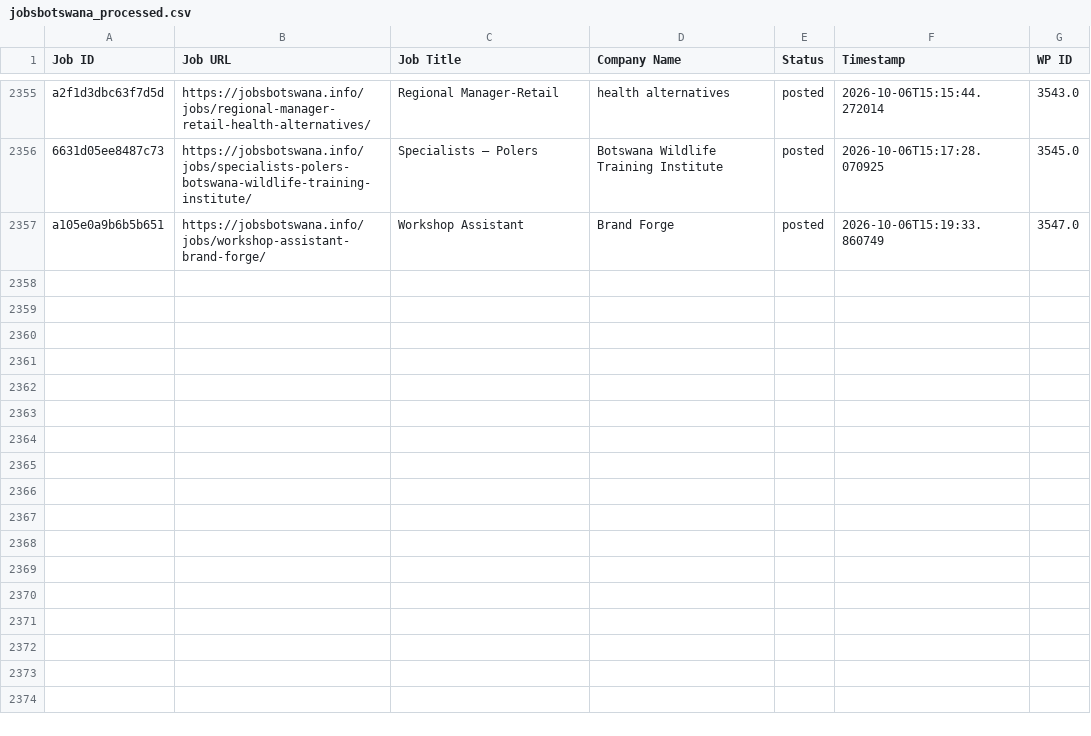
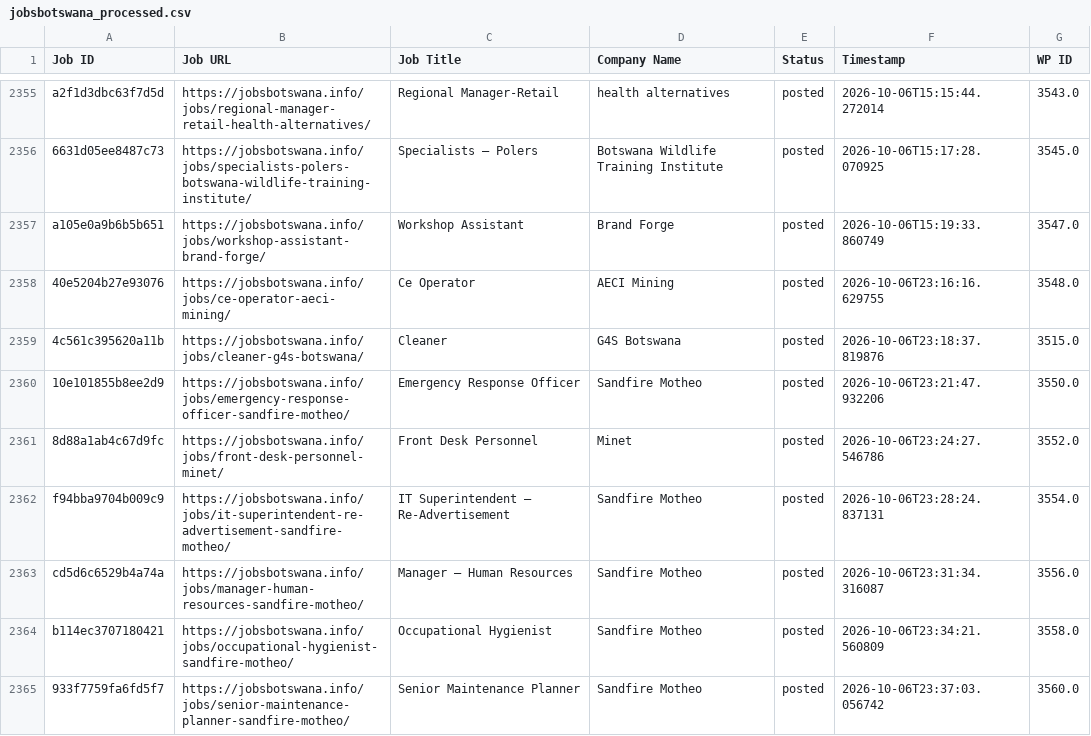
Before and after one commit to projectfetcher/bw, a CSV file: jobsbotswana_processed.csv, drawn as a sheet; only a part is shown, gaps mark what is left out; the diff names each change by its address in the sheet, - before the commit and + after, or states it on an @@ line.

```diff
--- a/jobsbotswana_processed.csv
+++ b/jobsbotswana_processed.csv
+row 2358: 40e5204b27e93076 | https://jobsbotswana.info/jobs/ce-operator-aeci-mining/ | Ce Operator | AECI Mining | posted | 2026-10-06T23:16:16.629755 | 3548.0
+row 2359: 4c561c395620a11b | https://jobsbotswana.info/jobs/cleaner-g4s-botswana/ | Cleaner | G4S Botswana | posted | 2026-10-06T23:18:37.819876 | 3515.0
+row 2360: 10e101855b8ee2d9 | https://jobsbotswana.info/jobs/emergency-response-officer-sandfire-motheo/ | Emergency Response Officer | Sandfire Motheo | posted | 2026-10-06T23:21:47.932206 | 3550.0
+row 2361: 8d88a1ab4c67d9fc | https://jobsbotswana.info/jobs/front-desk-personnel-minet/ | Front Desk Personnel | Minet | posted | 2026-10-06T23:24:27.546786 | 3552.0
+row 2362: f94bba9704b009c9 | https://jobsbotswana.info/jobs/it-superintendent-re-advertisement-sandfire-motheo/ | IT Superintendent – Re-Advertisement | Sandfire Motheo | posted | 2026-10-06T23:28:24.837131 | 3554.0
+row 2363: cd5d6c6529b4a74a | https://jobsbotswana.info/jobs/manager-human-resources-sandfire-motheo/ | Manager – Human Resources | Sandfire Motheo | posted | 2026-10-06T23:31:34.316087 | 3556.0
+row 2364: b114ec3707180421 | https://jobsbotswana.info/jobs/occupational-hygienist-sandfire-motheo/ | Occupational Hygienist | Sandfire Motheo | posted | 2026-10-06T23:34:21.560809 | 3558.0
+row 2365: 933f7759fa6fd5f7 | https://jobsbotswana.info/jobs/senior-maintenance-planner-sandfire-motheo/ | Senior Maintenance Planner | Sandfire Motheo | posted | 2026-10-06T23:37:03.056742 | 3560.0
```
